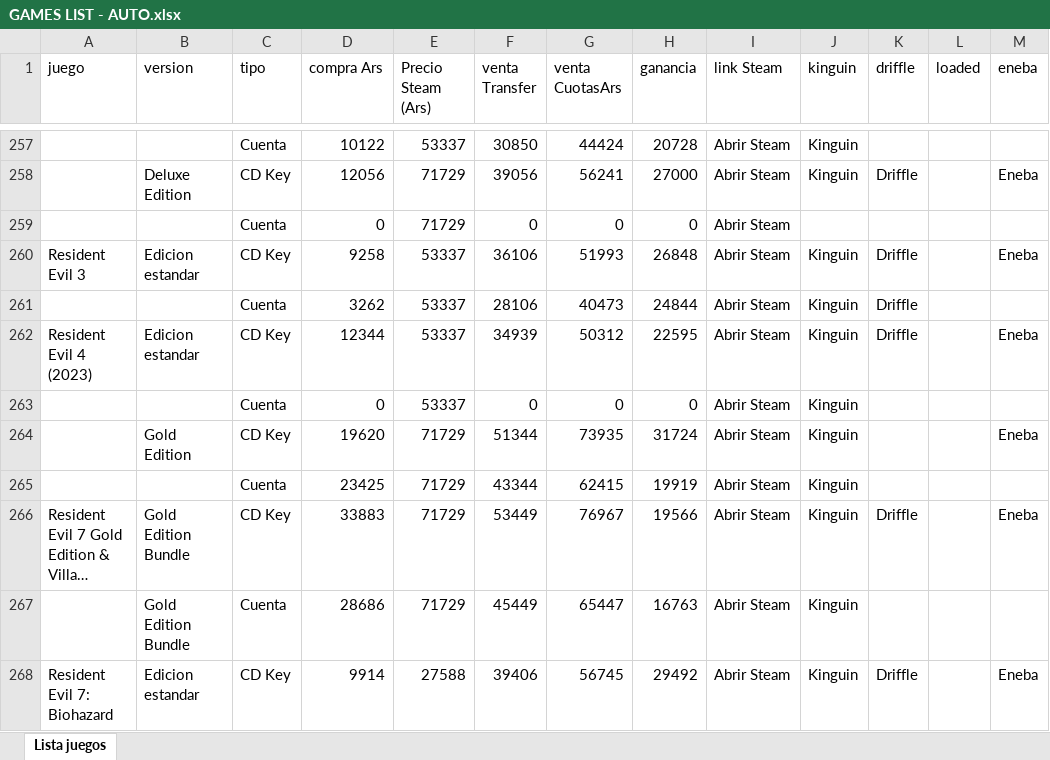
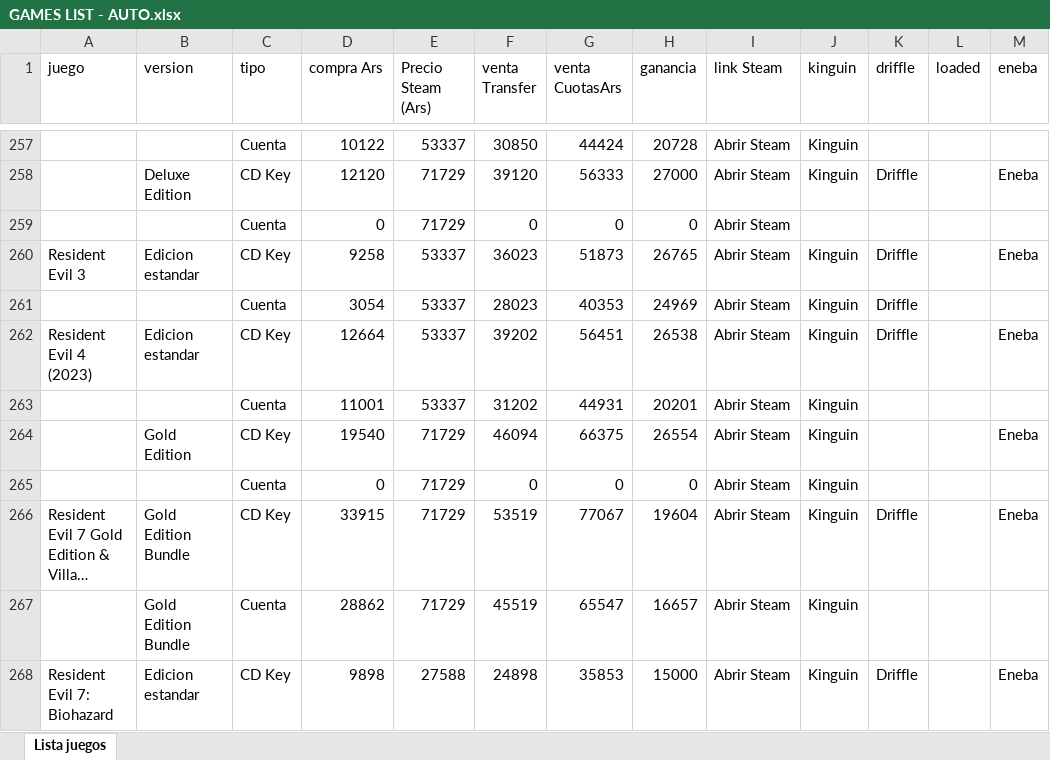
Before and after one commit to casajuegosdigitales/casajuegosdigitales.github.io, an Excel workbook: GAMES LIST - AUTO.xlsx, sheet Lista juegos, drawn as a sheet; only a part is shown, gaps mark what is left out; long unchanged cells end in …; values as stored, in another font and other column widths than the file's, no borders; removed rows and columns are numbered as before the commit, all else as after; the diff covers the shown part only; the diff names each change by its address in the sheet, - before the commit and + after, or states it on an @@ line.

```diff
--- a/GAMES LIST - AUTO.xlsx (sheet Lista juegos)
+++ b/GAMES LIST - AUTO.xlsx (sheet Lista juegos)
-D258 (compra Ars): 12056
+D258 (compra Ars): 12120
-F258 (venta Transfer): 39056
+F258 (venta Transfer): 39120
-G258 (venta CuotasArs): 56241
+G258 (venta CuotasArs): 56333
-F260 (venta Transfer): 36106
+F260 (venta Transfer): 36023
-G260 (venta CuotasArs): 51993
+G260 (venta CuotasArs): 51873
-H260 (ganancia): 26848
+H260 (ganancia): 26765
-D261 (compra Ars): 3262
+D261 (compra Ars): 3054
-F261 (venta Transfer): 28106
+F261 (venta Transfer): 28023
-G261 (venta CuotasArs): 40473
+G261 (venta CuotasArs): 40353
-H261 (ganancia): 24844
+H261 (ganancia): 24969
-D262 (compra Ars): 12344
+D262 (compra Ars): 12664
-F262 (venta Transfer): 34939
+F262 (venta Transfer): 39202
-G262 (venta CuotasArs): 50312
+G262 (venta CuotasArs): 56451
-H262 (ganancia): 22595
+H262 (ganancia): 26538
+row 263:  |  | Cuenta | 11001 | 53337 | 31202 | 44931 | 20201 | Abrir Steam | Kinguin
+row 264:  | Gold Edition | CD Key | 19540 | 71729 | 46094 | 66375 | 26554 | Abrir Steam | Kinguin |  |  | Eneba
-E265 (Precio Steam (Ars)): 53337
+E265 (Precio Steam (Ars)): 71729
-row 264:  | Gold Edition | CD Key | 19620 | 71729 | 51344 | 73935 | 31724 | Abrir Steam | Kinguin |  |  | Eneba
-row 265:  |  | Cuenta | 23425 | 71729 | 43344 | 62415 | 19919 | Abrir Steam | Kinguin
-D266 (compra Ars): 33883
+D266 (compra Ars): 33915
-F266 (venta Transfer): 53449
+F266 (venta Transfer): 53519
-G266 (venta CuotasArs): 76967
+G266 (venta CuotasArs): 77067
-H266 (ganancia): 19566
+H266 (ganancia): 19604
-D267 (compra Ars): 28686
+D267 (compra Ars): 28862
-F267 (venta Transfer): 45449
+F267 (venta Transfer): 45519
-G267 (venta CuotasArs): 65447
+G267 (venta CuotasArs): 65547
-H267 (ganancia): 16763
+H267 (ganancia): 16657
-D268 (compra Ars): 9914
+D268 (compra Ars): 9898
-F268 (venta Transfer): 39406
+F268 (venta Transfer): 24898
-G268 (venta CuotasArs): 56745
+G268 (venta CuotasArs): 35853
-H268 (ganancia): 29492
+H268 (ganancia): 15000
```
Also changed, not shown: 1 added row, 1 removed row and 658 edited cells elsewhere in this sheet, formulas that keep their value, guia-compras.xlsx, 6 other files.
